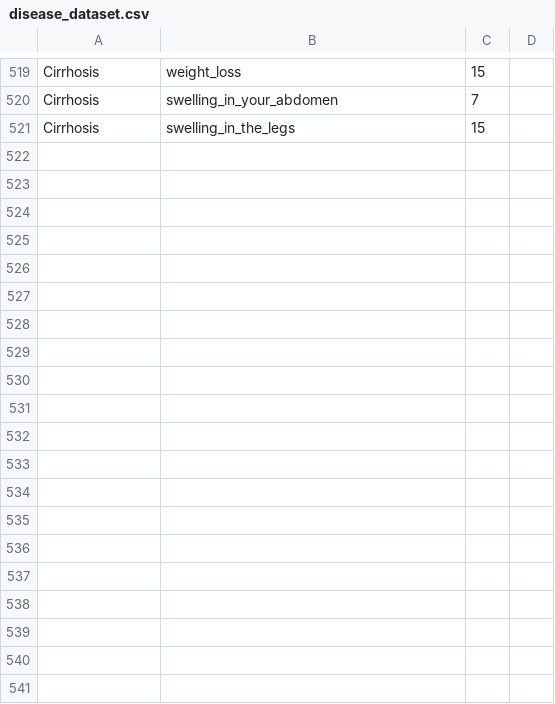
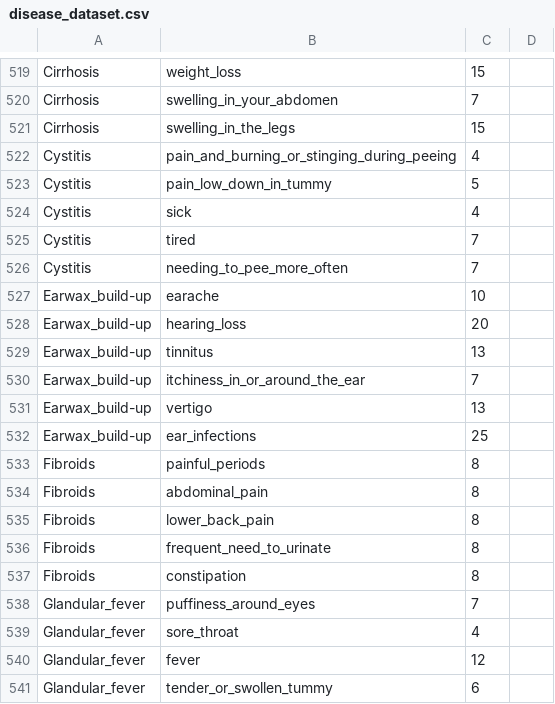
Before and after one commit to 1kingofattitude1/SMART-1, a CSV file: disease_dataset.csv, drawn as a sheet; only a part is shown, gaps mark what is left out; the diff covers the shown part only; the diff names each change by its address in the sheet, - before the commit and + after, or states it on an @@ line.

Commit message:
Update disease_dataset.csv

```diff
--- a/disease_dataset.csv
+++ b/disease_dataset.csv
+row 522: Cystitis | pain_and_burning_or_stinging_during_peeing | 4
+row 523: Cystitis | pain_low_down_in_tummy | 5
+row 524: Cystitis | sick | 4
+row 525: Cystitis | tired | 7
+row 526: Cystitis | needing_to_pee_more_often | 7
+row 527: Earwax_build-up | earache | 10
+row 528: Earwax_build-up | hearing_loss | 20
+row 529: Earwax_build-up | tinnitus | 13
+row 530: Earwax_build-up | itchiness_in_or_around_the_ear | 7
+row 531: Earwax_build-up | vertigo | 13
+row 532: Earwax_build-up | ear_infections | 25
+row 533: Fibroids | painful_periods | 8
+row 534: Fibroids | abdominal_pain | 8
+row 535: Fibroids | lower_back_pain | 8
+row 536: Fibroids | frequent_need_to_urinate | 8
+row 537: Fibroids | constipation | 8
+row 538: Glandular_fever | puffiness_around_eyes | 7
+row 539: Glandular_fever | sore_throat | 4
+row 540: Glandular_fever | fever | 12
+row 541: Glandular_fever | tender_or_swollen_tummy | 6
```
Also changed, not shown: 9 added rows elsewhere in this file.
